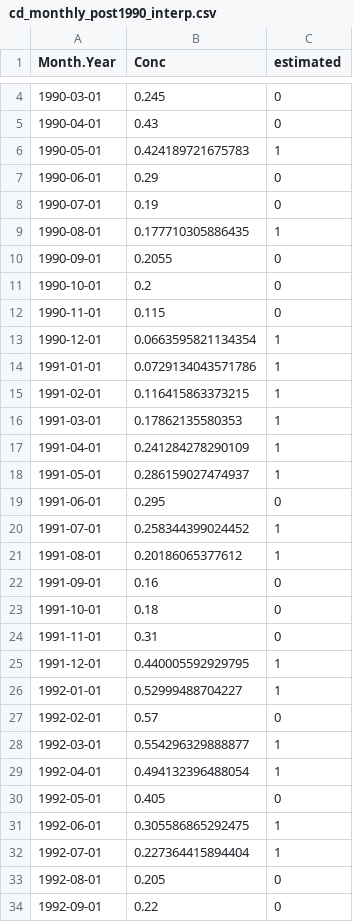
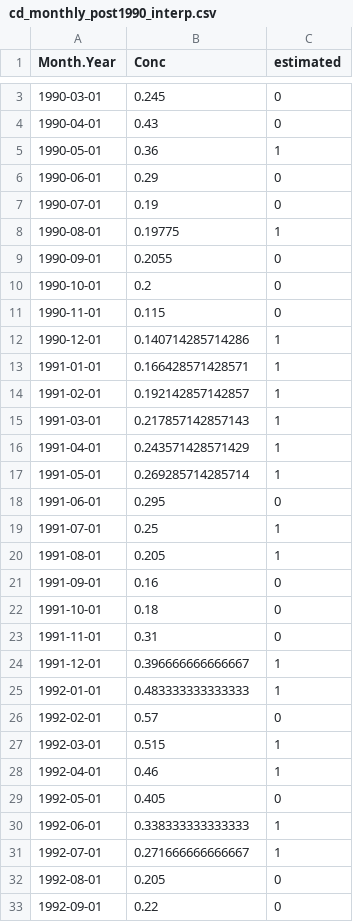
Before and after one commit to sena-mccrory/Lead_and_cadmium_in_Mytilusedulis, a CSV file: Data/Processed/cd_monthly_post1990_interp.csv, drawn as a sheet; only a part is shown, gaps mark what is left out; the diff covers the shown part only.

Commit message:
ran monthly time series analysis, also tried a mixed effect model, added initial analysis of differences between countries

```diff
--- a/Data/Processed/cd_monthly_post1990_interp.csv
+++ b/Data/Processed/cd_monthly_post1990_interp.csv
@@ -5,6 +4,6 @@
 1990-04-01,0.43,0
-1990-05-01,0.424189721675783,1
+1990-05-01,0.36,1
 1990-06-01,0.29,0
 1990-07-01,0.19,0
-1990-08-01,0.177710305886435,1
+1990-08-01,0.19775,1
 1990-09-01,0.2055,0
@@ -12,11 +11,11 @@
 1990-11-01,0.115,0
-1990-12-01,0.0663595821134354,1
-1991-01-01,0.0729134043571786,1
-1991-02-01,0.116415863373215,1
-1991-03-01,0.17862135580353,1
-1991-04-01,0.241284278290109,1
-1991-05-01,0.286159027474937,1
+1990-12-01,0.140714285714286,1
+1991-01-01,0.166428571428571,1
+1991-02-01,0.192142857142857,1
+1991-03-01,0.217857142857143,1
+1991-04-01,0.243571428571429,1
+1991-05-01,0.269285714285714,1
 1991-06-01,0.295,0
-1991-07-01,0.258344399024452,1
-1991-08-01,0.20186065377612,1
+1991-07-01,0.25,1
+1991-08-01,0.205,1
 1991-09-01,0.16,0
@@ -24,10 +23,10 @@
 1991-11-01,0.31,0
-1991-12-01,0.440005592929795,1
-1992-01-01,0.52999488704227,1
+1991-12-01,0.396666666666667,1
+1992-01-01,0.483333333333333,1
 1992-02-01,0.57,0
-1992-03-01,0.554296329888877,1
-1992-04-01,0.494132396488054,1
+1992-03-01,0.515,1
+1992-04-01,0.46,1
 1992-05-01,0.405,0
-1992-06-01,0.305586865292475,1
-1992-07-01,0.227364415894404,1
+1992-06-01,0.338333333333333,1
+1992-07-01,0.271666666666667,1
 1992-08-01,0.205,0
```
Also changed, not shown: 1 removed row and 100 edited cells elsewhere in this file, Data/Processed/pb_monthly_post1990_interp.csv, 2 other files.
